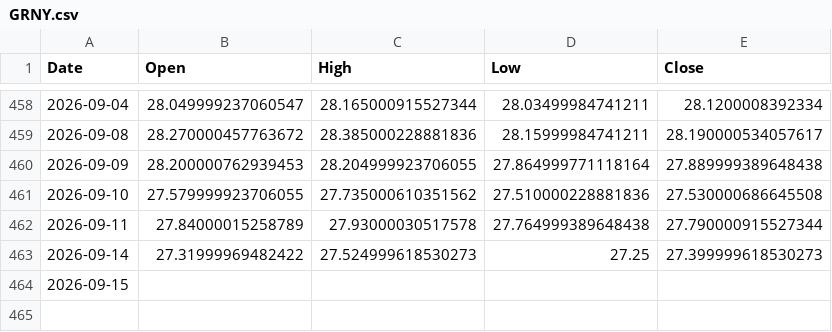
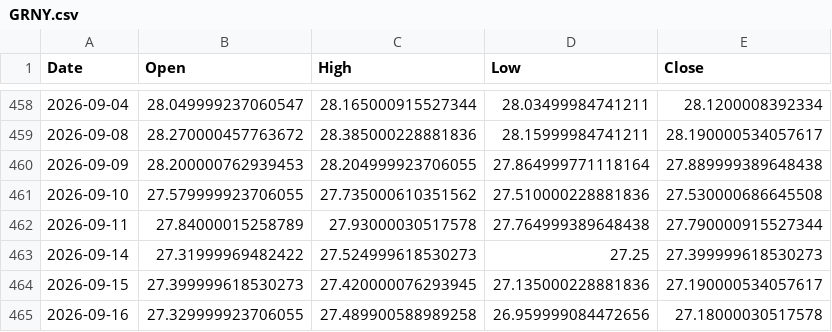
Before and after one commit to ymunwes/strategy-dashboard, a CSV file: public/benchmarks/GRNY.csv, drawn as a sheet; only a part is shown, gaps mark what is left out.

```diff
--- a/public/benchmarks/GRNY.csv
+++ b/public/benchmarks/GRNY.csv
@@ -463,2 +463,3 @@ Date,Open,High,Low,Close
 2026-09-14,27.31999969482422,27.524999618530273,27.25,27.399999618530273
-2026-09-15,,,,
+2026-09-15,27.399999618530273,27.420000076293945,27.135000228881836,27.190000534057617
+2026-09-16,27.329999923706055,27.489900588989258,26.959999084472656,27.18000030517578
```
Also changed, not shown: public/benchmarks/QQQ.csv, public/benchmarks/SPXL.csv, 2 other files.
